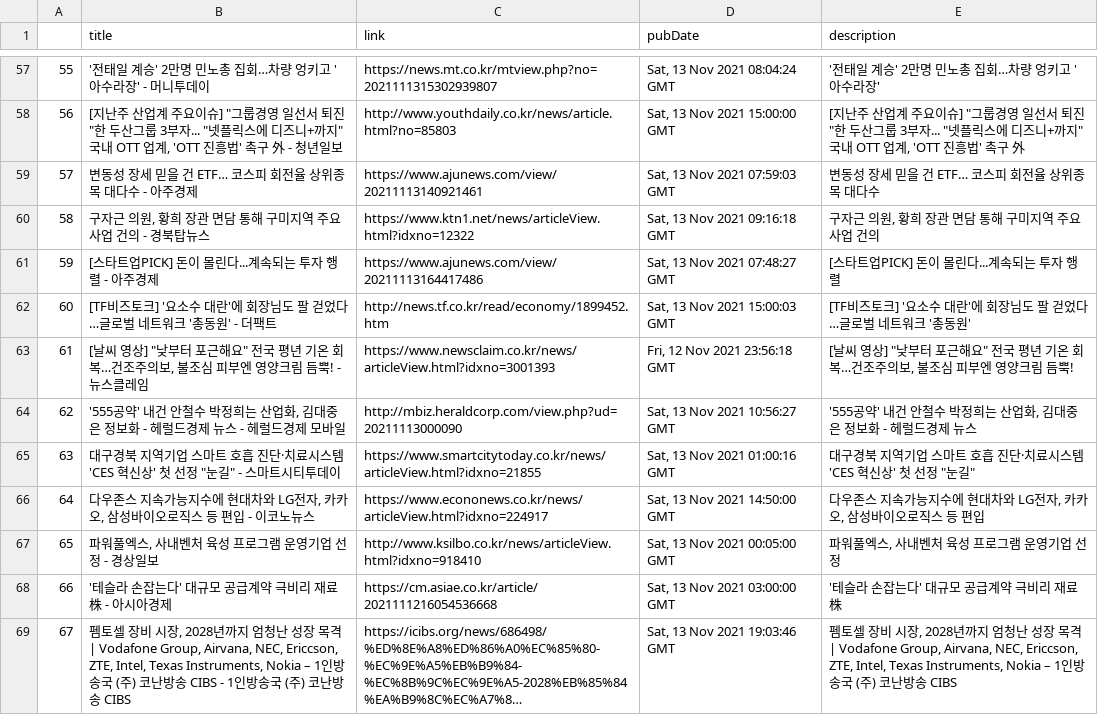
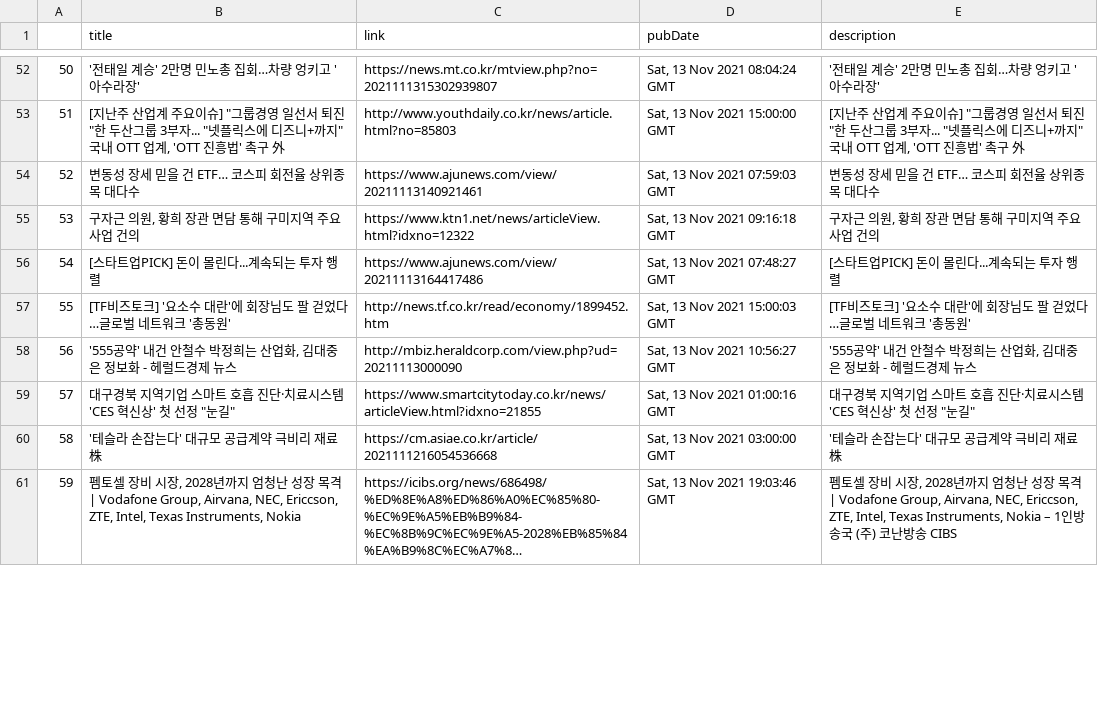
Before and after one commit to HyunjoonCho/CS492I-IntroToDL-project, a CSV file: news/KR/삼성전자.csv, drawn as a sheet; only a part is shown, gaps mark what is left out; long unchanged cells end in …; removed rows and columns are numbered as before the commit, all else as after; the diff covers the shown part only; the diff names each change by its address in the sheet, - before the commit and + after, or states it on an @@ line.

Commit message:
[#2] Remove source from title

```diff
--- a/news/KR/삼성전자.csv
+++ b/news/KR/삼성전자.csv
@@ column A renumbered from row 19 down @@
-B52 (title): '전태일 계승' 2만명 민노총 집회…차량 엉키고 '아수라장' - 머니투데이
+B52 (title): '전태일 계승' 2만명 민노총 집회…차량 엉키고 '아수라장'
-B53 (title): …촉구 外 - 청년일보
+B53 (title): …촉구 外
-B54 (title): 변동성 장세 믿을 건 ETF… 코스피 회전율 상위종목 대다수 - 아주경제
+B54 (title): 변동성 장세 믿을 건 ETF… 코스피 회전율 상위종목 대다수
-B55 (title): 구자근 의원, 황희 장관 면담 통해 구미지역 주요 사업 건의 - 경북탑뉴스
+B55 (title): 구자근 의원, 황희 장관 면담 통해 구미지역 주요 사업 건의
-B56 (title): [스타트업PICK] 돈이 몰린다...계속되는 투자 행렬 - 아주경제
+B56 (title): [스타트업PICK] 돈이 몰린다...계속되는 투자 행렬
-B57 (title): …총동원' - 더팩트
+B57 (title): …총동원'
-row 63: 61 | [날씨 영상] "낮부터 포근해요" 전국 평년 기온 회복…건조주의보, 불조심 피부엔 영양크림 듬뿍! - 뉴스클레임 | https://www.newsclaim.co.kr/news/articleView.html?idxno=3001393 | Fri, 12 Nov 2021 23:56:18 GMT | [날씨 영상] "낮부터 포근해요" 전국 평년 기온 회복…건조주의보, 불조심 피부엔 영양크림 듬뿍!
-B58 (title): …제 뉴스 - 헤럴드경제 모바일
+B58 (title): …제 뉴스
-B59 (title): …"눈길" - 스마트시티투데이
+B59 (title): …"눈길"
-row 66: 64 | 다우존스 지속가능지수에 현대차와 LG전자, 카카오, 삼성바이오로직스 등 편입 - 이코노뉴스 | https://www.econonews.co.kr/news/articleView.html?idxno=224917 | Sat, 13 Nov 2021 14:50:00 GMT | 다우존스 지속가능지수에 현대차와 LG전자, 카카오, 삼성바이오로직스 등 편입
-row 67: 65 | 파워풀엑스, 사내벤처 육성 프로그램 운영기업 선정 - 경상일보 | http://www.ksilbo.co.kr/news/articleView.html?idxno=918410 | Sat, 13 Nov 2021 00:05:00 GMT | 파워풀엑스, 사내벤처 육성 프로그램 운영기업 선정
-B60 (title): '테슬라 손잡는다' 대규모 공급계약 극비리 재료株 - 아시아경제
+B60 (title): '테슬라 손잡는다' 대규모 공급계약 극비리 재료株
-B61 (title): …Intel, Texas Instruments, Nokia – 1인방송국 (주) 코난방송 CIBS - 1인방송국 (주) 코난방송 CIBS
+B61 (title): …Intel, Texas Instruments, Nokia
```
Also changed, not shown: 6 added rows, 14 removed rows and 55 edited cells elsewhere in this file, news/KR/쿠콘.csv, news/KR/하이트진로.csv, 8 other files.
